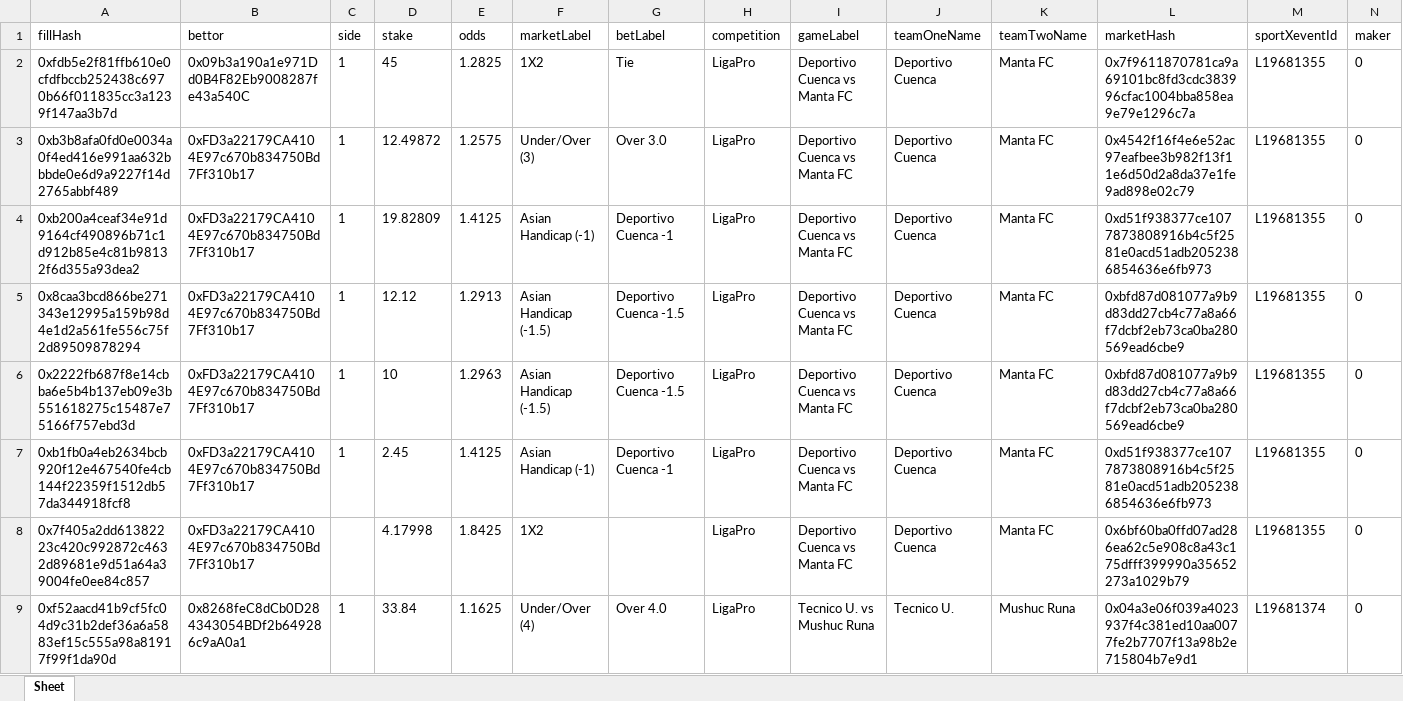
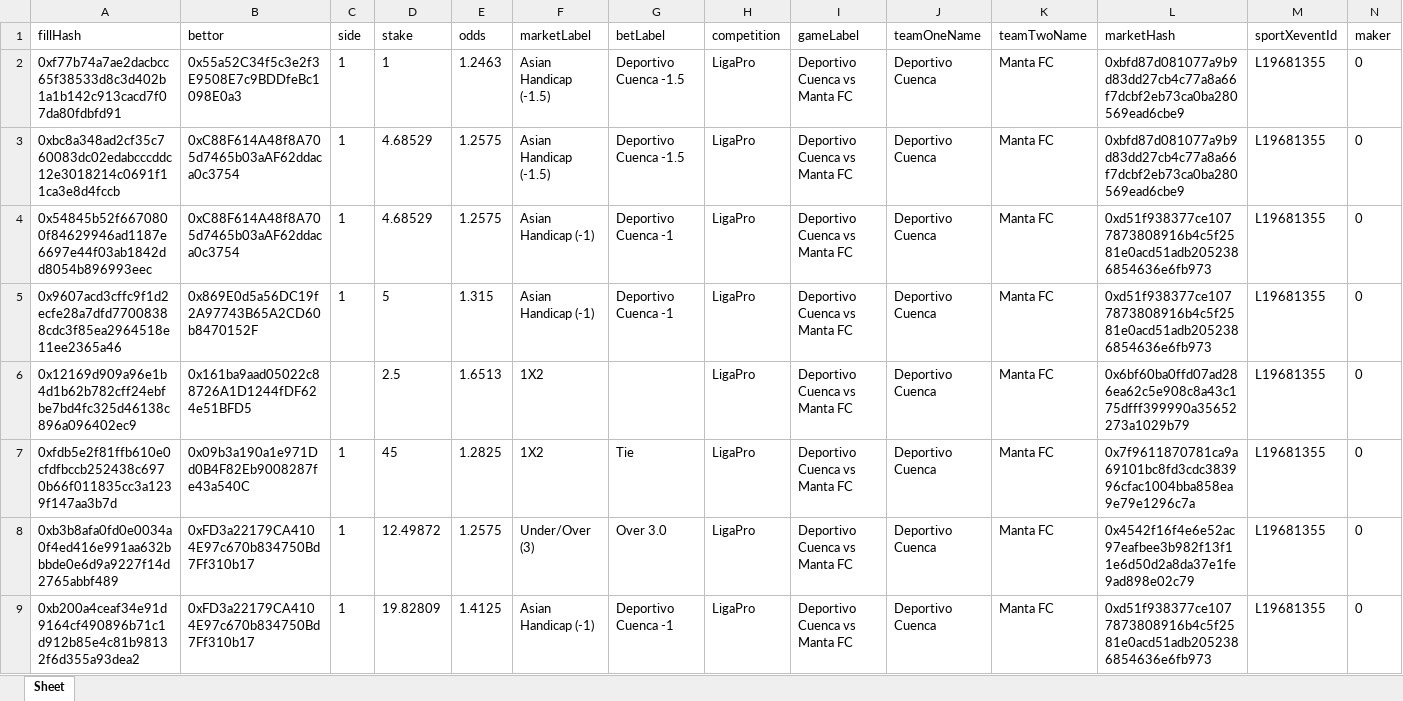
Before and after one commit to aimidas1/transactions_sxbet, an Excel workbook: data/sxbet/ligas/LigaPro/trades.xlsx, sheet Sheet, drawn as a sheet; only a part is shown; the shorter side is filled out with more unchanged rows; values as stored, in another font and other column widths than the file's, no borders; rows hold the shown columns only; the diff names each change by its address in the sheet, - before the commit and + after, or states it on an @@ line.

Commit message:
Update soccer trades 2026-08-11 01:02:46 UTC

```diff
--- a/data/sxbet/ligas/LigaPro/trades.xlsx (sheet Sheet)
+++ b/data/sxbet/ligas/LigaPro/trades.xlsx (sheet Sheet)
+row 2: 0xf77b74a7ae2dacbcc65f38533d8c3d402b1a1b142c913cacd7f07da80fdbfd91 | 0x55a52C34f5c3e2f3E9508E7c9BDDfeBc1098E0a3 | 1 | 1 | 1.2463 | Asian Handicap (-1.5) | Deportivo Cuenca -1.5 | LigaPro | Deportivo Cuenca vs Manta FC | Deportivo Cuenca | Manta FC | 0xbfd87d081077a9b9d83dd27cb4c77a8a66f7dcbf2eb73ca0ba280569ead6cbe9 | L19681355 | 0
+row 3: 0xbc8a348ad2cf35c760083dc02edabcccddc12e3018214c0691f11ca3e8d4fccb | 0xC88F614A48f8A705d7465b03aAF62ddaca0c3754 | 1 | 4.68529 | 1.2575 | Asian Handicap (-1.5) | Deportivo Cuenca -1.5 | LigaPro | Deportivo Cuenca vs Manta FC | Deportivo Cuenca | Manta FC | 0xbfd87d081077a9b9d83dd27cb4c77a8a66f7dcbf2eb73ca0ba280569ead6cbe9 | L19681355 | 0
+row 4: 0x54845b52f6670800f84629946ad1187e6697e44f03ab1842dd8054b896993eec | 0xC88F614A48f8A705d7465b03aAF62ddaca0c3754 | 1 | 4.68529 | 1.2575 | Asian Handicap (-1) | Deportivo Cuenca -1 | LigaPro | Deportivo Cuenca vs Manta FC | Deportivo Cuenca | Manta FC | 0xd51f938377ce1077873808916b4c5f2581e0acd51adb2052386854636e6fb973 | L19681355 | 0
+row 5: 0x9607acd3cffc9f1d2ecfe28a7dfd77008388cdc3f85ea2964518e11ee2365a46 | 0x869E0d5a56DC19f2A97743B65A2CD60b8470152F | 1 | 5 | 1.315 | Asian Handicap (-1) | Deportivo Cuenca -1 | LigaPro | Deportivo Cuenca vs Manta FC | Deportivo Cuenca | Manta FC | 0xd51f938377ce1077873808916b4c5f2581e0acd51adb2052386854636e6fb973 | L19681355 | 0
+row 6: 0x12169d909a96e1b4d1b62b782cff24ebfbe7bd4fc325d46138c896a096402ec9 | 0x161ba9aad05022c88726A1D1244fDF624e51BFD5 |  | 2.5 | 1.6513 | 1X2 |  | LigaPro | Deportivo Cuenca vs Manta FC | Deportivo Cuenca | Manta FC | 0x6bf60ba0ffd07ad286ea62c5e908c8a43c175dfff399990a35652273a1029b79 | L19681355 | 0
```
Also changed, not shown: data/sxbet/ligas/Champions League_UEFA/trades.xlsx, data/sxbet/ligas/Liga Profesional/trades.xlsx, 11 other files.
